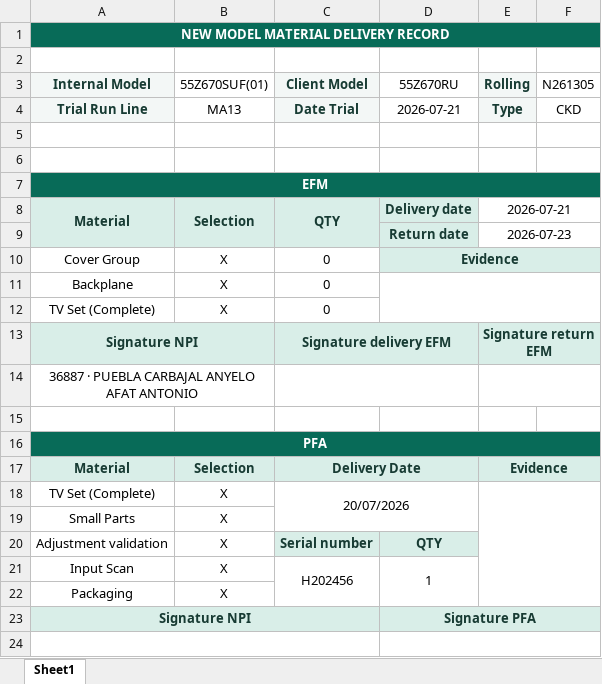
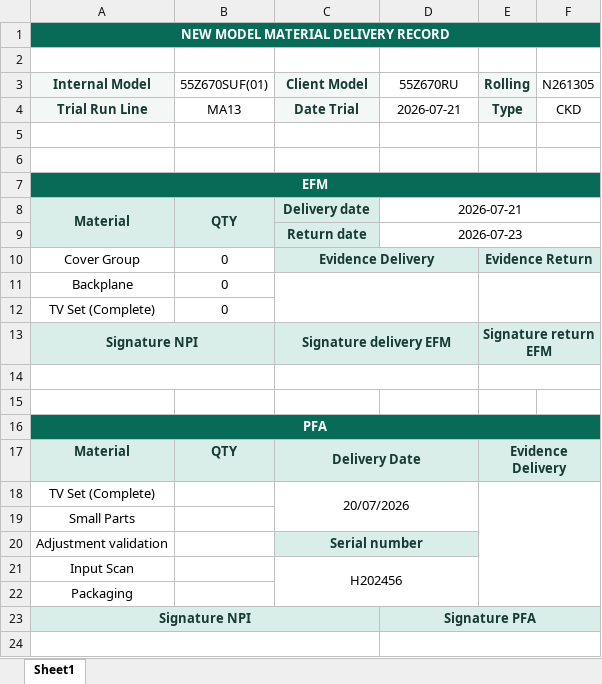
Before and after one commit to Anyelo138813/formatosD, an Excel workbook: templates/New_Model_Material_Delivery_Record_Corporate.xlsx, sheet Sheet1, drawn as a sheet; only a part is shown; values as stored, in another font and other column widths than the file's, no borders; charts and pictures not drawn; removed rows and columns are numbered as before the commit, all else as after; the diff covers the shown part only; the diff names each change by its address in the sheet, - before the commit and + after, or states it on an @@ line.

Commit message:
Rediseñar Material Delivery: retorno EFM, evidencias, dashboard de pendientes
- Actualiza la plantilla de Material Delivery, quita la columna Selection y
  ajusta las secciones EFM/PFA/QM como pestañas colapsables.
- El retorno EFM ya no se autocompleta: usa estado Pendiente/Devuelto y solo
  habilita la fecha cuando corresponde.
- El nombre del archivo y la búsqueda del historial usan Modelo Interno,
  Modelo Cliente, Rolling y Type.
- El filtrado por Rolling excluye códigos con MP.
- Firma digital ya no restringe la búsqueda de empleados por área/departamento.
- Dashboard: pendientes de EFM/PFA/QM por firmas y retorno, documentos
  terminados según el estado real del documento (no el status del plan), y
  desglose de documentos por mes.

```diff
--- a/templates/New_Model_Material_Delivery_Record_Corporate.xlsx (sheet Sheet1)
+++ b/templates/New_Model_Material_Delivery_Record_Corporate.xlsx (sheet Sheet1)
-row 8: Material | Selection | QTY | Delivery date | 2026-07-21
-row 9:  |  |  | Return date | 2026-07-23
-row 10: Cover Group | X | 0 | Evidence
+row 8: Material | QTY | Delivery date | 2026-07-21
+row 9:  |  | Return date | 2026-07-23
+row 10: Cover Group | 0 | Evidence Delivery |  | Evidence Return
-B11:B12 (55Z670SUF(01)): X
+B11:B12 (55Z670SUF(01)): 0
-C11:C12 (Client Model): 0
+C11:C12 (Client Model): (empty)
+C11:D12 merged
-D11:F12 merged
+E11:F12 merged
-A14 (Internal Model): 36887 · PUEBLA CARBAJAL ANYELO AFAT ANTONIO
+A14 (Internal Model): (empty)
-B17 (55Z670SUF(01)): Selection
+B17 (55Z670SUF(01)): QTY
-E17 (Rolling): Evidence
+E17 (Rolling): Evidence Delivery
-B18:B22 (55Z670SUF(01)): X
+B18:B22 (55Z670SUF(01)): (empty)
+C20:D20 merged
-D20 (55Z670RU): QTY
+D20 (55Z670RU): (empty)
-D20 fill: #D9EEE8
+D20 fill: none
-C21:C22 merged
+C21:D22 merged
-D21 (55Z670RU): 1
+D21 (55Z670RU): (empty)
-D21:D22 merged
```
Also changed, not shown: 5 edited cells, cell formats and merged cells elsewhere in this sheet, charts or pictures, 5 other files.
